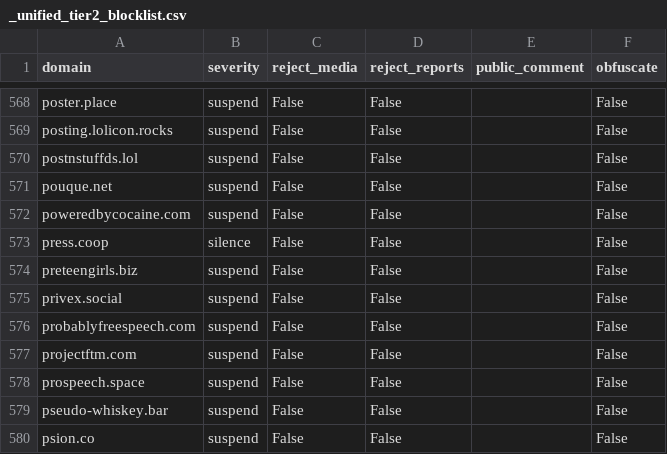
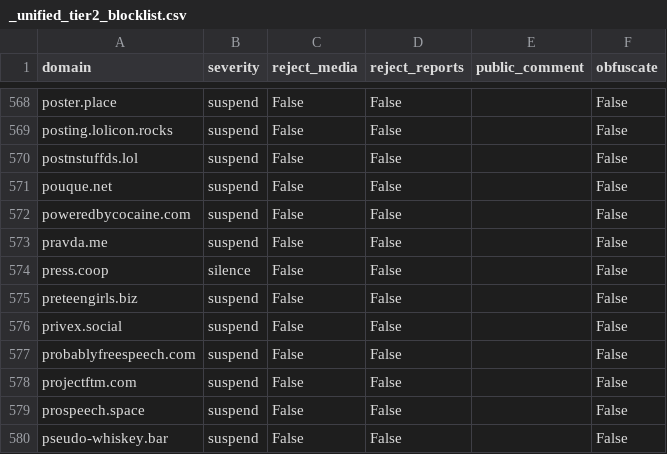
Before and after one commit to sgrigson/oliphant, a CSV file: blocklists/_unified_tier2_blocklist.csv, drawn as a sheet; only a part is shown, gaps mark what is left out; the shorter side is filled out with more unchanged rows; the diff names each change by its address in the sheet, - before the commit and + after, or states it on an @@ line.

```diff
--- a/blocklists/_unified_tier2_blocklist.csv
+++ b/blocklists/_unified_tier2_blocklist.csv
+row 573: pravda.me | suspend | False | False |  | False
```
Also changed, not shown: blocklists/mastodon.art.csv, blocklists/mastodon/_unified_tier2_blocklist.csv, 2 other files.
